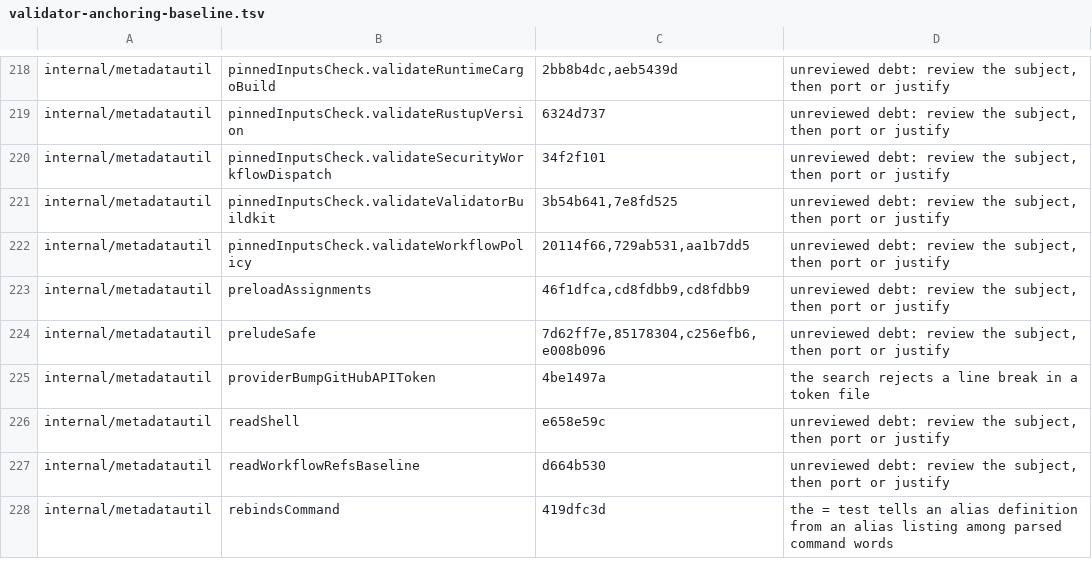
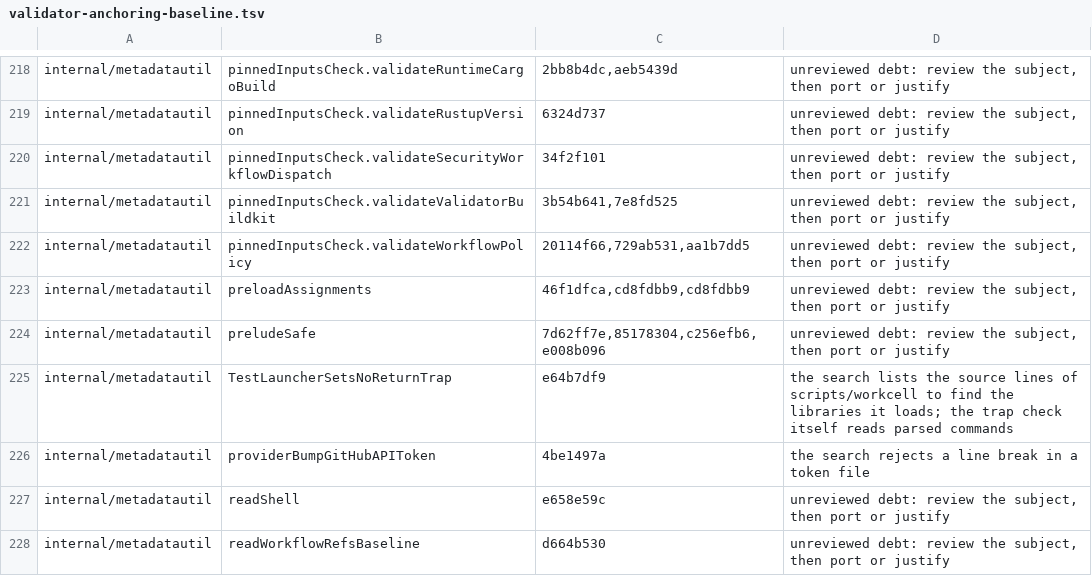
Before and after one commit to omkhar/workcell, a TSV file: policy/validator-anchoring-baseline.tsv, drawn as a sheet; only a part is shown, gaps mark what is left out; the shorter side is filled out with more unchanged rows.

```diff
--- a/policy/validator-anchoring-baseline.tsv
+++ b/policy/validator-anchoring-baseline.tsv
@@ -224,2 +224,3 @@ internal/metadatautil	preloadAssignments	46f1dfca,cd8fdbb9,cd8fdbb9	unreviewed d
 internal/metadatautil	preludeSafe	7d62ff7e,85178304,c256efb6,e008b096	unreviewed debt: review the subject, then port or justify
+internal/metadatautil	TestLauncherSetsNoReturnTrap	e64b7df9	the search lists the source lines of scripts/workcell to find the libraries it loads; the trap check itself reads parsed commands
 internal/metadatautil	providerBumpGitHubAPIToken	4be1497a	the search rejects a line break in a token file
```
Also changed, not shown: 3 other files.
